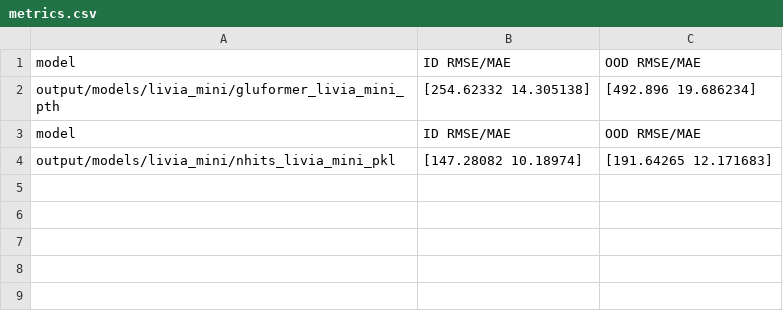
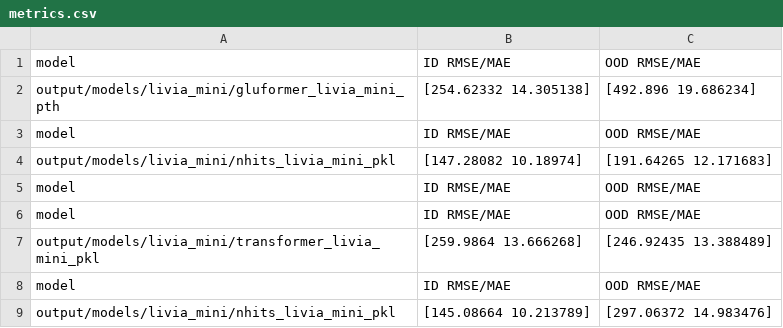
Before and after one commit to antonkulaga/GlucoBench, a CSV file: output/models/livia_mini/metrics.csv, drawn as a sheet; the diff names each change by its address in the sheet, - before the commit and + after, or states it on an @@ line.

```diff
--- a/output/models/livia_mini/metrics.csv
+++ b/output/models/livia_mini/metrics.csv
+row 5: model | ID RMSE/MAE | OOD RMSE/MAE
+row 6: model | ID RMSE/MAE | OOD RMSE/MAE
+row 7: output/models/livia_mini/transformer_livia_mini_pkl | [259.9864 13.666268] | [246.92435 13.388489]
+row 8: model | ID RMSE/MAE | OOD RMSE/MAE
+row 9: output/models/livia_mini/nhits_livia_mini_pkl | [145.08664 10.213789] | [297.06372 14.983476]
```
Also changed, not shown: 11 other files.
